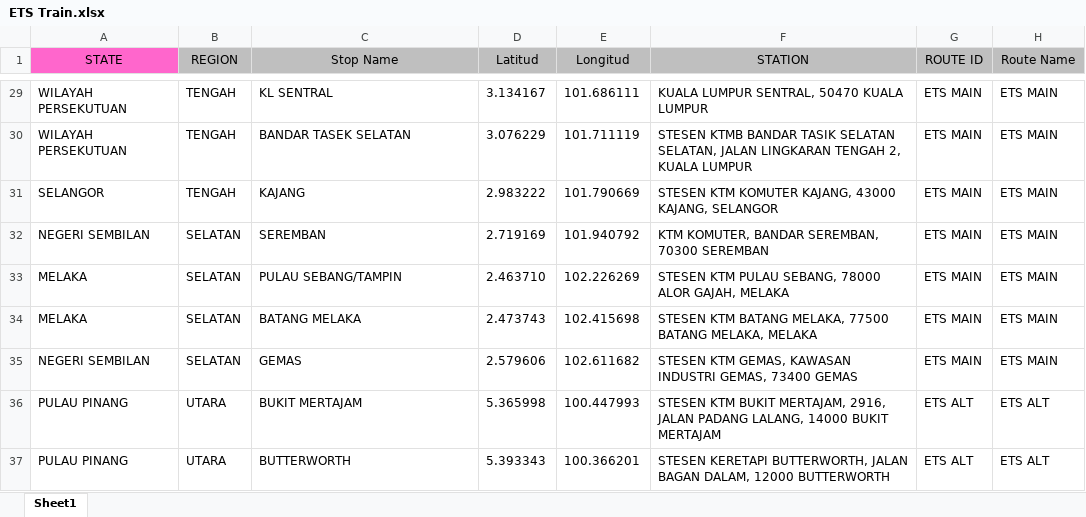
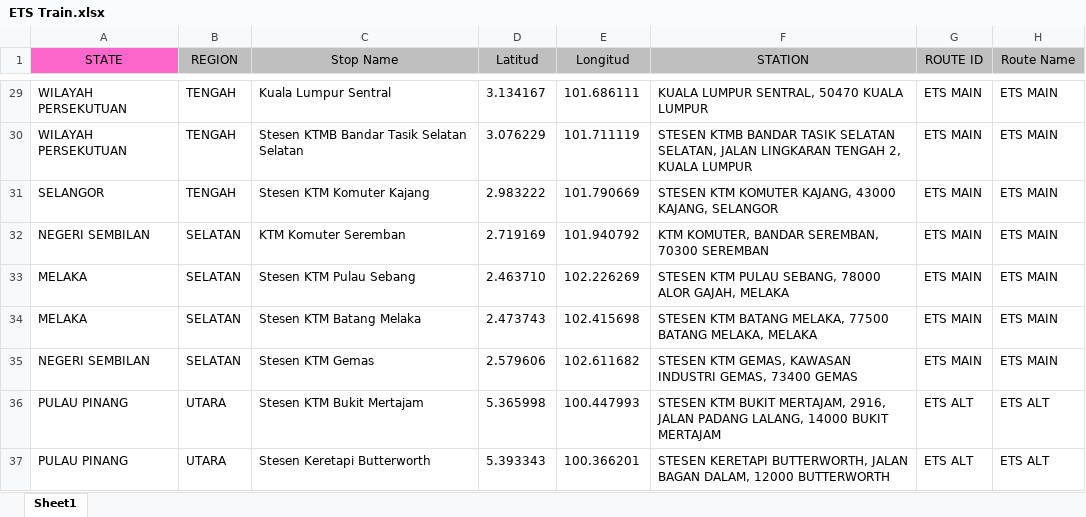
Before and after one commit to CozyHoxx/Algo-Assignment, an Excel workbook: Dataset/ETS Train.xlsx, sheet Sheet1, drawn as a sheet; only a part is shown, gaps mark what is left out; values as stored, in another font and other column widths than the file's, no borders; the diff covers the shown part only; the diff names each change by its address in the sheet, - before the commit and + after, or states it on an @@ line.

```diff
--- a/Dataset/ETS Train.xlsx (sheet Sheet1)
+++ b/Dataset/ETS Train.xlsx (sheet Sheet1)
-C29 (Stop Name): KL SENTRAL
+C29 (Stop Name): Kuala Lumpur Sentral
-C30 (Stop Name): BANDAR TASEK SELATAN
+C30 (Stop Name): Stesen KTMB Bandar Tasik Selatan Selatan
-C31 (Stop Name): KAJANG
+C31 (Stop Name): Stesen KTM Komuter Kajang
-C32 (Stop Name): SEREMBAN
+C32 (Stop Name): KTM Komuter Seremban
-C33 (Stop Name): PULAU SEBANG/TAMPIN
+C33 (Stop Name): Stesen KTM Pulau Sebang
-C34 (Stop Name): BATANG MELAKA
+C34 (Stop Name): Stesen KTM Batang Melaka
-C35 (Stop Name): GEMAS
+C35 (Stop Name): Stesen KTM Gemas
-C36 (Stop Name): BUKIT MERTAJAM
+C36 (Stop Name): Stesen KTM Bukit Mertajam
-C37 (Stop Name): BUTTERWORTH
+C37 (Stop Name): Stesen Keretapi Butterworth
```
Also changed, not shown: 27 edited cells elsewhere in this sheet, Dataset/KTM Komuter.xlsx, 10 other files.
